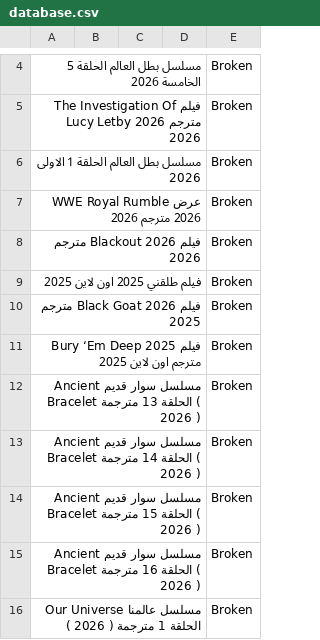
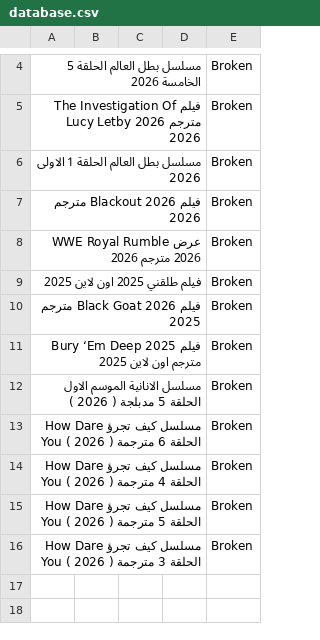
Before and after one commit to OmarLalgerino/anime-RS-, a CSV file: database.csv, drawn as a sheet; only a part is shown, gaps mark what is left out; the diff names each change by its address in the sheet, - before the commit and + after, or states it on an @@ line.

Commit message:
Update Movies Database

```diff
--- a/database.csv
+++ b/database.csv
@@ row 8 moved to row 7: فيلم Blackout 2026 مترجم 2026 @@
-A12: مسلسل سوار قديم Ancient Bracelet الحلقة 13 مترجمة ( 2026…
+A12: مسلسل الانانية الموسم الاول الحلقة 5 مدبلجة ( 2026…
-A13: مسلسل سوار قديم Ancient Bracelet الحلقة 14 مترجمة (…
+A13: مسلسل كيف تجرؤ How Dare You الحلقة 6 مترجمة (…
-A14: مسلسل سوار قديم Ancient Bracelet الحلقة 15 مترجمة (…
+A14: مسلسل كيف تجرؤ How Dare You الحلقة 4 مترجمة (…
-A15: مسلسل سوار قديم Ancient Bracelet الحلقة 16 مترجمة (…
+A15: مسلسل كيف تجرؤ How Dare You الحلقة 5 مترجمة (…
-A16: مسلسل عالمنا Our Universe الحلقة 1 مترجمة (…
+A16: مسلسل كيف تجرؤ How Dare You الحلقة 3 مترجمة (…
```
